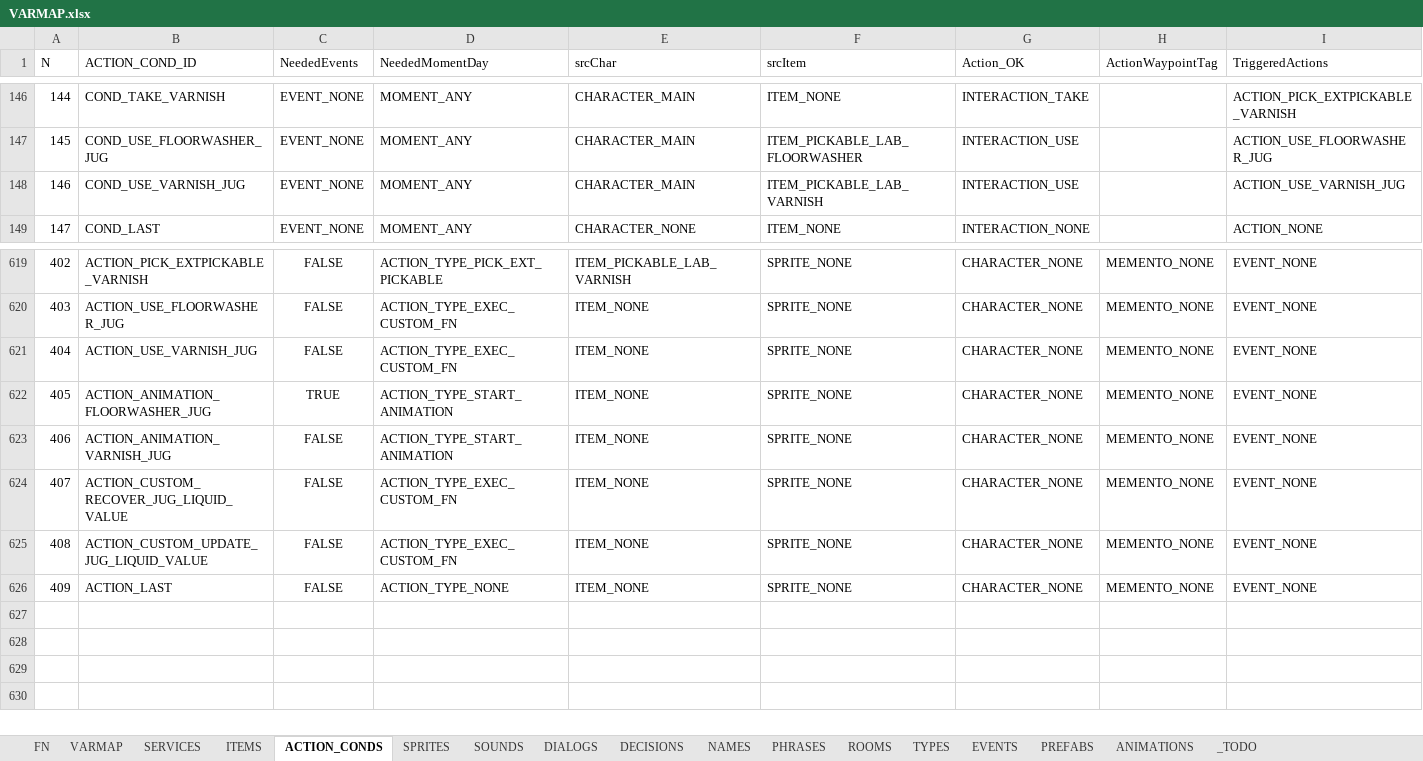
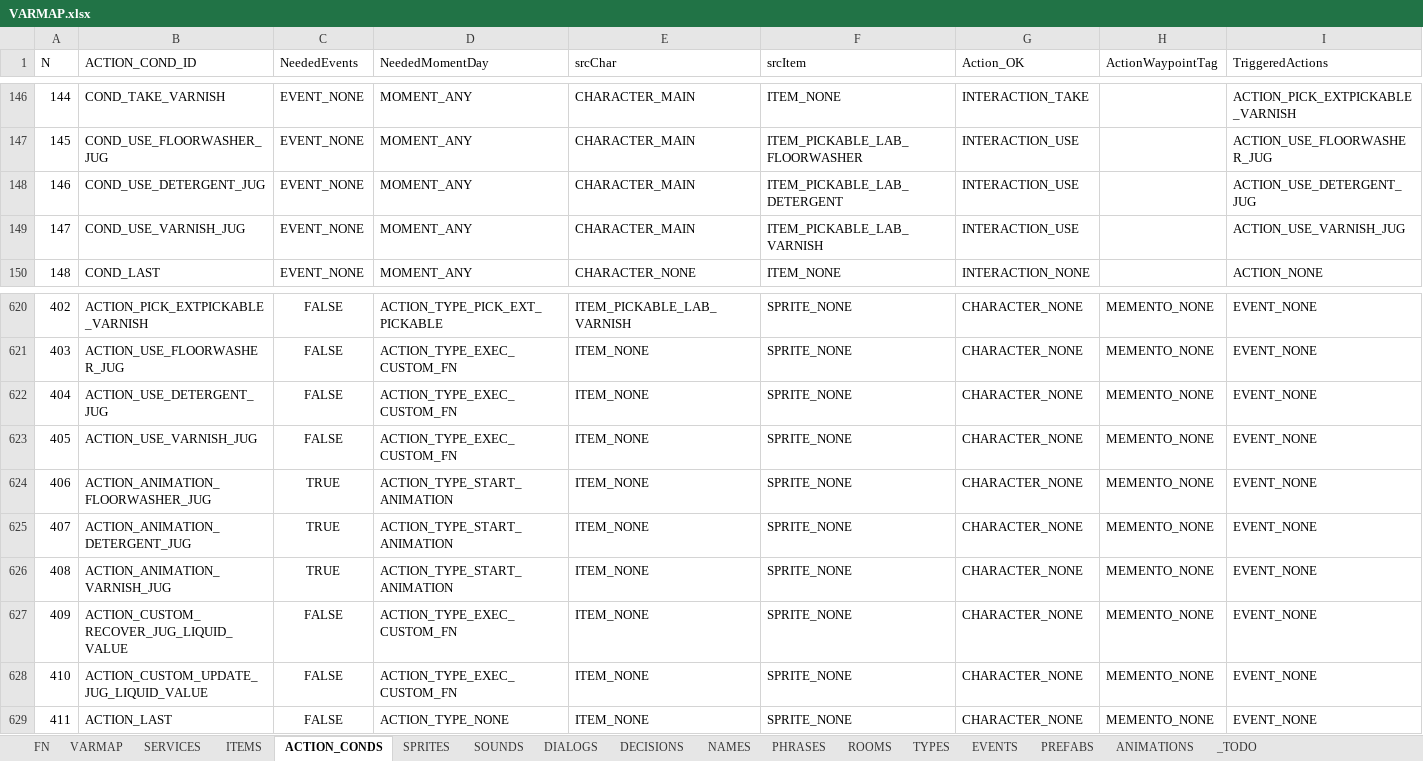
Before and after one commit to ivor4/Goblins3_AnotherQuest, an Excel workbook: VARMAP_Generator/VARMAP.xlsx, sheet ACTION_CONDS, drawn as a sheet; only a part is shown, gaps mark what is left out; values as stored, in another font and other column widths than the file's, no borders; charts and pictures and table styles not drawn; addresses are those after the commit; rows hold the shown columns only; the diff names each change by its address in the sheet, - before the commit and + after, or states it on an @@ line.

Commit message:
Added detergent powder

```diff
--- a/VARMAP_Generator/VARMAP.xlsx (sheet ACTION_CONDS)
+++ b/VARMAP_Generator/VARMAP.xlsx (sheet ACTION_CONDS)
+row 148: 146 | COND_USE_DETERGENT_JUG | EVENT_NONE | MOMENT_ANY | CHARACTER_MAIN | ITEM_PICKABLE_LAB_DETERGENT | INTERACTION_USE |  | ACTION_USE_DETERGENT_JUG
@@ column A (N) renumbered from row 149 down @@
+row 622: 404 | ACTION_USE_DETERGENT_JUG | FALSE | ACTION_TYPE_EXEC_CUSTOM_FN | ITEM_NONE | SPRITE_NONE | CHARACTER_NONE | MEMENTO_NONE | EVENT_NONE
+row 625: 407 | ACTION_ANIMATION_DETERGENT_JUG | TRUE | ACTION_TYPE_START_ANIMATION | ITEM_NONE | SPRITE_NONE | CHARACTER_NONE | MEMENTO_NONE | EVENT_NONE
-C626 (NeededEvents): FALSE
+C626 (NeededEvents): TRUE
```
Also changed, not shown: sheet SOUNDS, sheet ANIMATIONS, sheet TYPES, sheet ITEMS, 19 other files.
